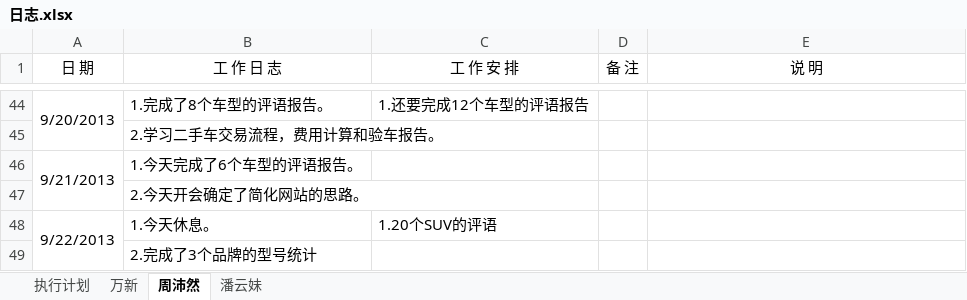
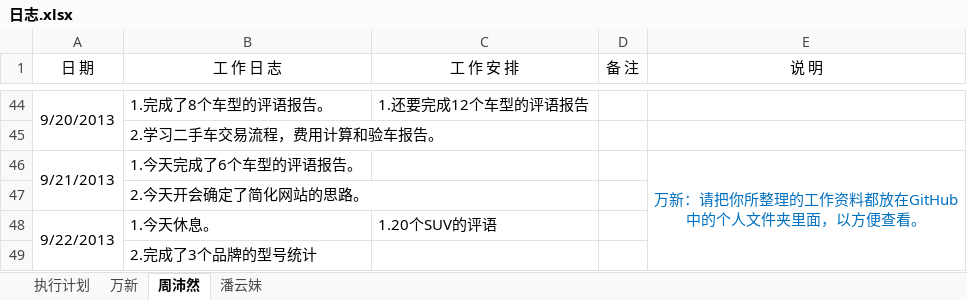
Before and after one commit to GPJxiaoshou/xiaoshou, an Excel workbook: 日志.xlsx, sheet 周沛然, drawn as a sheet; only a part is shown, gaps mark what is left out; values as stored, in another font and other column widths than the file's, no borders; the diff names each change by its address in the sheet, - before the commit and + after, or states it on an @@ line.

```diff
--- a/日志.xlsx (sheet 周沛然)
+++ b/日志.xlsx (sheet 周沛然)
-E46 (说 明): (empty)
+E46 (说 明): 万新：请把你所整理的工作资料都放在GitHub中的个人文件夹里面，以方便查看。
+E46:E49 merged
```
Also changed, not shown: sheet 万新, sheet 潘云妹, sheet 执行计划.
